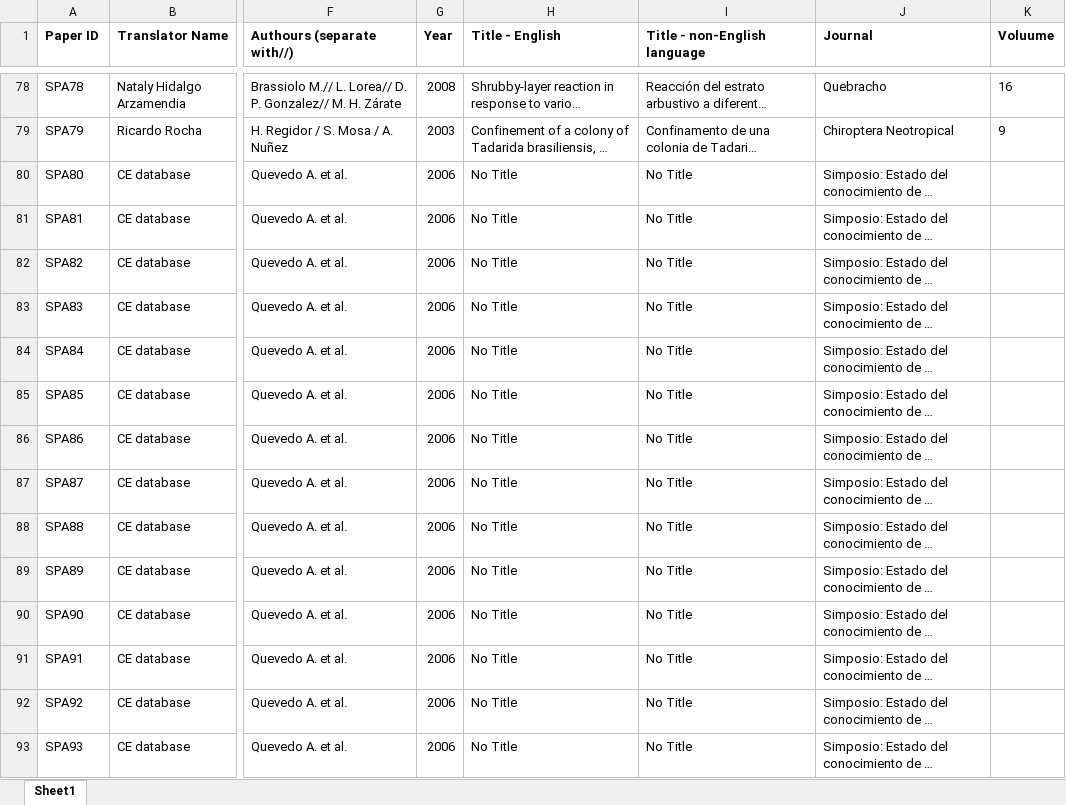
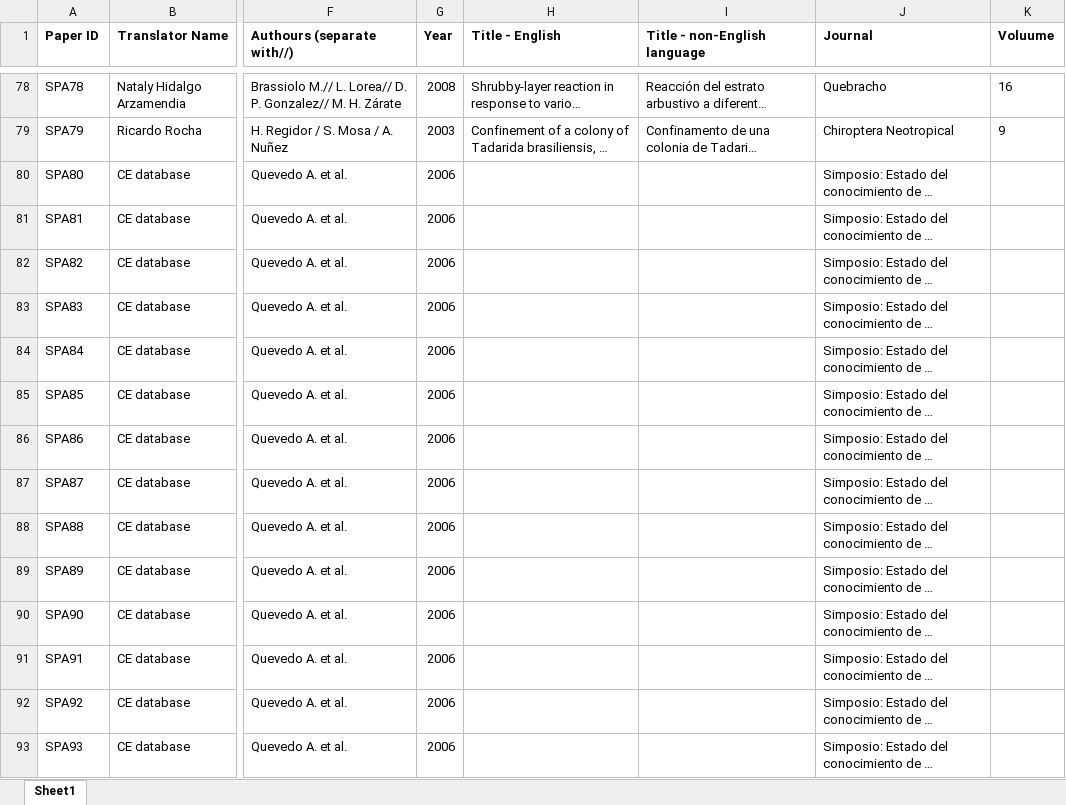
Before and after one commit to vberdejoespinola/translate-text-classifier-spanish, an Excel workbook: datasets/from_translate/translatE_spanish_positives_112.xlsx, sheet Sheet1, drawn as a sheet; only a part is shown, gaps mark what is left out; long unchanged cells end in …; values as stored, in another font and other column widths than the file's, no borders; the diff covers the shown part only; the diff names each change by its address in the sheet, - before the commit and + after, or states it on an @@ line.

```diff
--- a/datasets/from_translate/translatE_spanish_positives_112.xlsx (sheet Sheet1)
+++ b/datasets/from_translate/translatE_spanish_positives_112.xlsx (sheet Sheet1)
-H80:H93 (Title - English): No Title
+H80:H93 (Title - English): (empty)
-I80:I93 (Title - non-English language): No Title
+I80:I93 (Title - non-English language): (empty)
```
Also changed, not shown: 42 edited cells elsewhere in this sheet, 8 other files.
